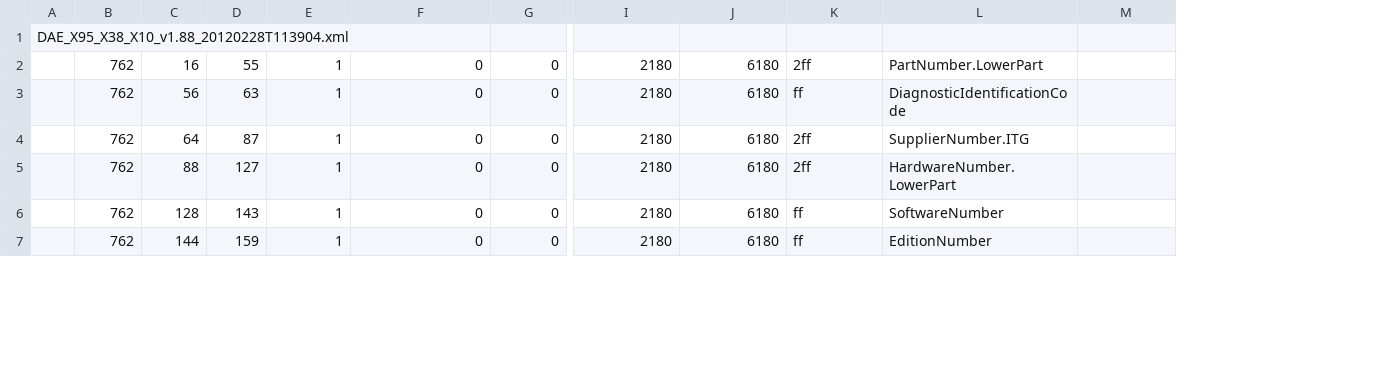
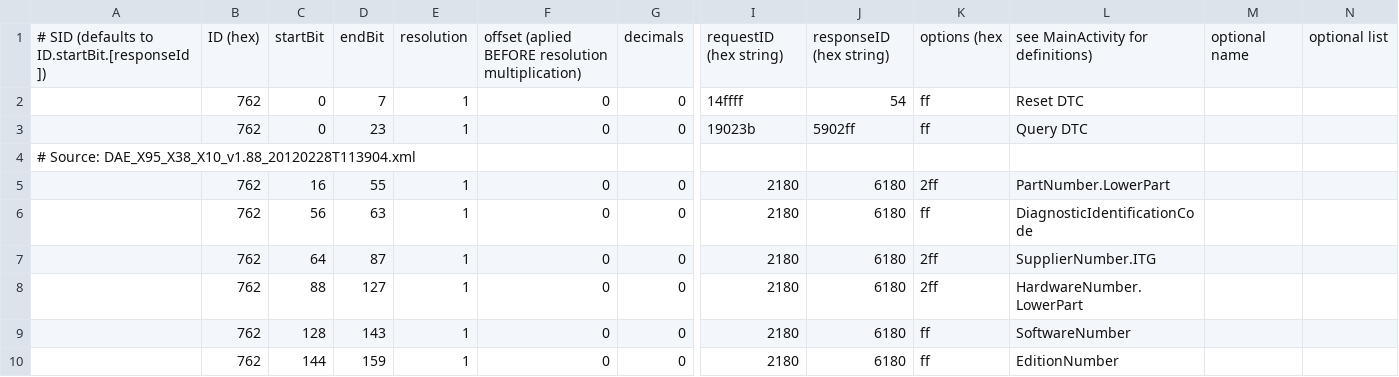
Before and after one commit to fesch/CanZE, a CSV file: app/src/main/assets/EPS_Fields.csv, drawn as a sheet; only a part is shown, gaps mark what is left out; removed rows and columns are numbered as before the commit, all else as after; rows hold the shown columns only; the diff names each change by its address in the sheet, - before the commit and + after, or states it on an @@ line.

Commit message:
Fix missing DTC commands from ECU specific assets

```diff
--- a/app/src/main/assets/EPS_Fields.csv
+++ b/app/src/main/assets/EPS_Fields.csv
-column A, row 1: DAE_X95_X38_X10_v1.88_20120228T113904.xml
+column A, row 4: # Source: DAE_X95_X38_X10_v1.88_20120228T113904.xml
+column N, empty
+row 1: # SID (defaults to ID.startBit.[responseId]) | ID (hex) | startBit | endBit | resolution | offset (aplied BEFORE resolution multiplication) | decimals | requestID (hex string) | responseID (hex string) | options (hex | see MainActivity for definitions) | optional name | optional list
+row 2:  | 762 | 0 | 7 | 1 | 0 | 0 | 14ffff | 54 | ff | Reset DTC
+row 3:  | 762 | 0 | 23 | 1 | 0 | 0 | 19023b | 5902ff | ff | Query DTC
```
Also changed, not shown: app/src/main/assets/BCB_Fields.csv, app/src/main/assets/BCM_Fields.csv, 9 other files.
